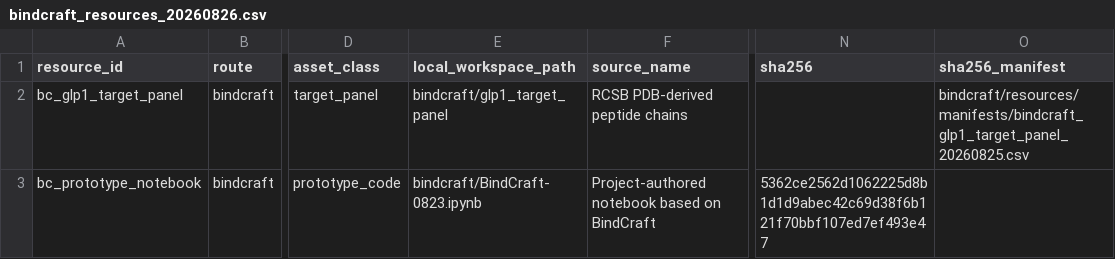
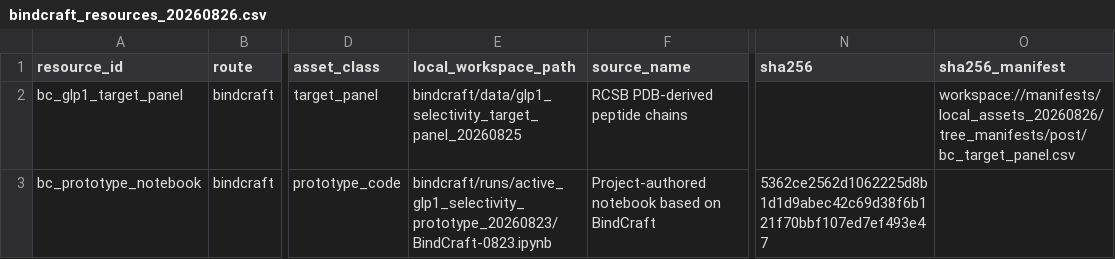
Before and after one commit to doyoulikelin-wq/GLP_, a CSV file: bindcraft/resources/manifests/bindcraft_resources_20260826.csv, drawn as a sheet; only a part is shown, gaps mark what is left out; the diff names each change by its address in the sheet, - before the commit and + after, or states it on an @@ line.

```diff
--- a/bindcraft/resources/manifests/bindcraft_resources_20260826.csv
+++ b/bindcraft/resources/manifests/bindcraft_resources_20260826.csv
-E2 (local_workspace_path): bindcraft/glp1_target_panel
+E2 (local_workspace_path): bindcraft/data/glp1_selectivity_target_panel_20260825
-O2 (sha256_manifest): bindcraft/resources/manifests/bindcraft_glp1_target_panel_20260825.csv
+O2 (sha256_manifest): workspace://manifests/local_assets_20260826/tree_manifests/post/bc_target_panel.csv
-E3 (local_workspace_path): bindcraft/BindCraft-0823.ipynb
+E3 (local_workspace_path): bindcraft/runs/active_glp1_selectivity_prototype_20260823/BindCraft-0823.ipynb
```
Also changed, not shown: boltzgen/resources/manifests/boltzgen_resources_20260826.csv, shared/resources/manifests/all_resources_20260826.csv, 15 other files.
